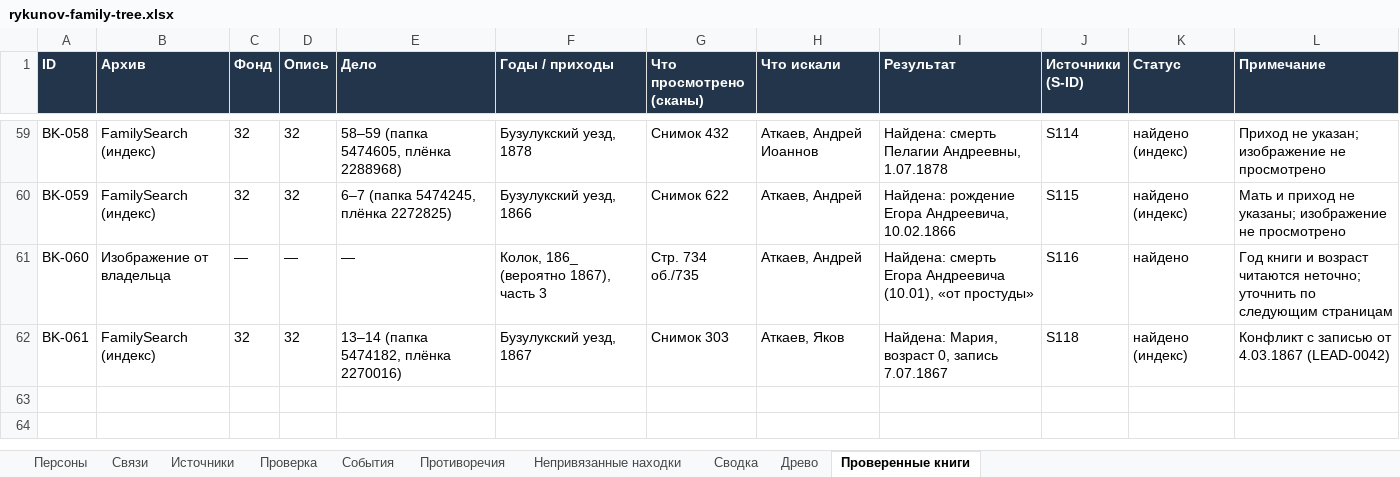
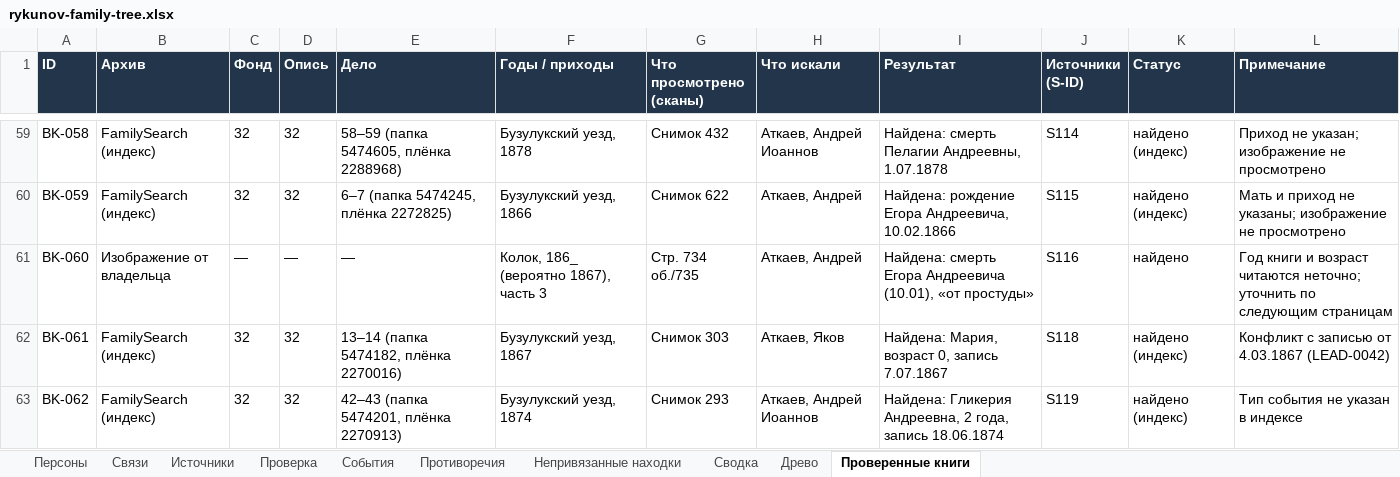
Before and after one commit to kilevoy/rykunov-family-tree, an Excel workbook: data/rykunov-family-tree.xlsx, sheet Проверенные книги, drawn as a sheet; only a part is shown, gaps mark what is left out; values as stored, in another font and other column widths than the file's, no borders; the diff names each change by its address in the sheet, - before the commit and + after, or states it on an @@ line.

```diff
--- a/data/rykunov-family-tree.xlsx (sheet Проверенные книги)
+++ b/data/rykunov-family-tree.xlsx (sheet Проверенные книги)
+row 63: BK-062 | FamilySearch (индекс) | 32 | 32 | 42–43 (папка 5474201, плёнка 2270913) | Бузулукский уезд, 1874 | Снимок 293 | Аткаев, Андрей Иоаннов | Найдена: Гликерия Андреевна, 2 года, запись 18.06.1874 | S119 | найдено (индекс) | Тип события не указан в индексе
```
Also changed, not shown: sheet Персоны, sheet Связи, sheet Источники.
